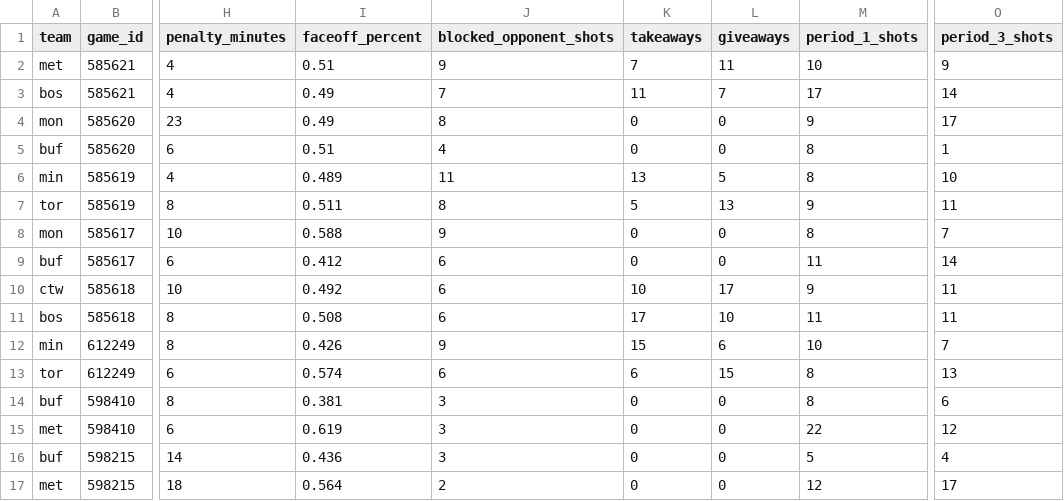
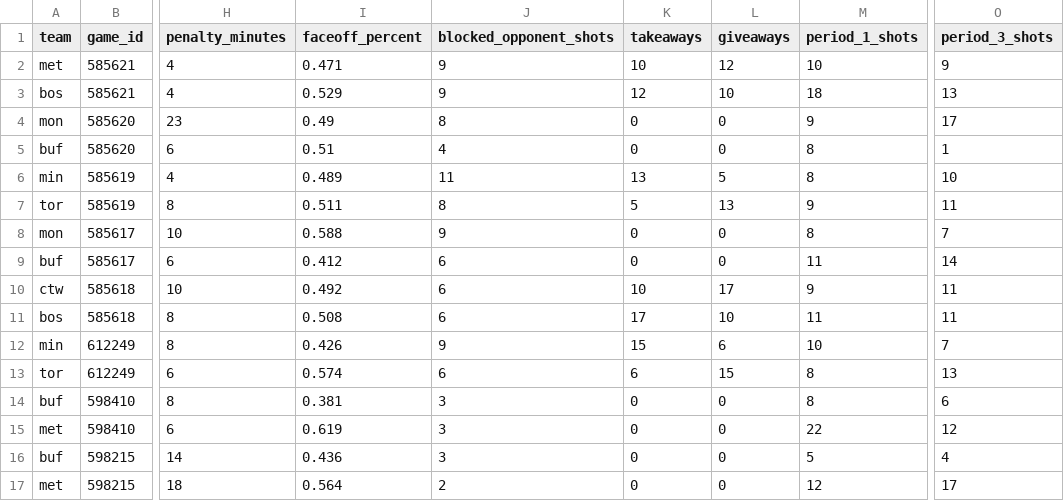
Before and after one commit to sportsdataverse/fastRhockey-data, a CSV file: phf/team_box/csv/team_box_2023.csv, drawn as a sheet; only a part is shown, gaps mark what is left out; the diff names each change by its address in the sheet, - before the commit and + after, or states it on an @@ line.

Commit message:
PHF Play-by-Play and Schedules update (Start: 2023 End: 2023)

```diff
--- a/phf/team_box/csv/team_box_2023.csv
+++ b/phf/team_box/csv/team_box_2023.csv
-I2 (faceoff_percent): 0.51
+I2 (faceoff_percent): 0.471
-K2 (takeaways): 7
+K2 (takeaways): 10
-L2 (giveaways): 11
+L2 (giveaways): 12
-I3 (faceoff_percent): 0.49
+I3 (faceoff_percent): 0.529
-J3 (blocked_opponent_shots): 7
+J3 (blocked_opponent_shots): 9
-K3 (takeaways): 11
+K3 (takeaways): 12
-L3 (giveaways): 7
+L3 (giveaways): 10
-M3 (period_1_shots): 17
+M3 (period_1_shots): 18
-O3 (period_3_shots): 14
+O3 (period_3_shots): 13
```
Also changed, not shown: phf/phf_games_in_data_repo.csv, phf/player_box/csv/player_box_2023.csv, 23 other files.
